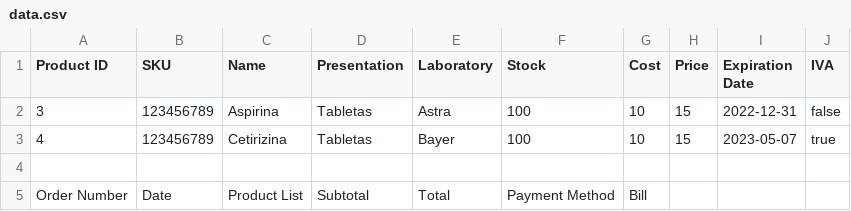
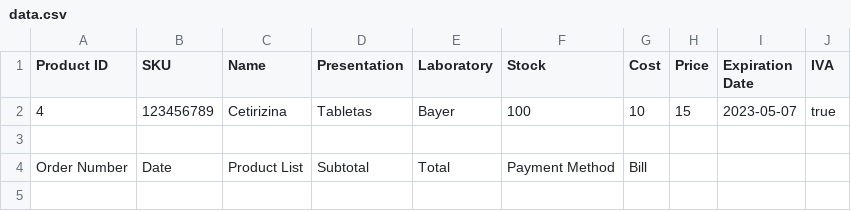
Before and after one commit to luisced/UP, a CSV file: C++/parcial3/data.csv, drawn as a sheet.

```diff
--- a/C++/parcial3/data.csv
+++ b/C++/parcial3/data.csv
@@ -1,3 +1,2 @@
 Product ID,SKU,Name,Presentation,Laboratory,Stock,Cost,Price,Expiration Date,IVA
-3,123456789,Aspirina,Tabletas,Astra,100,10,15,2022-12-31,false
 4,123456789,Cetirizina,Tabletas,Bayer,100,10,15,2023-05-07,true
```
Also changed, not shown: 11 other files.
